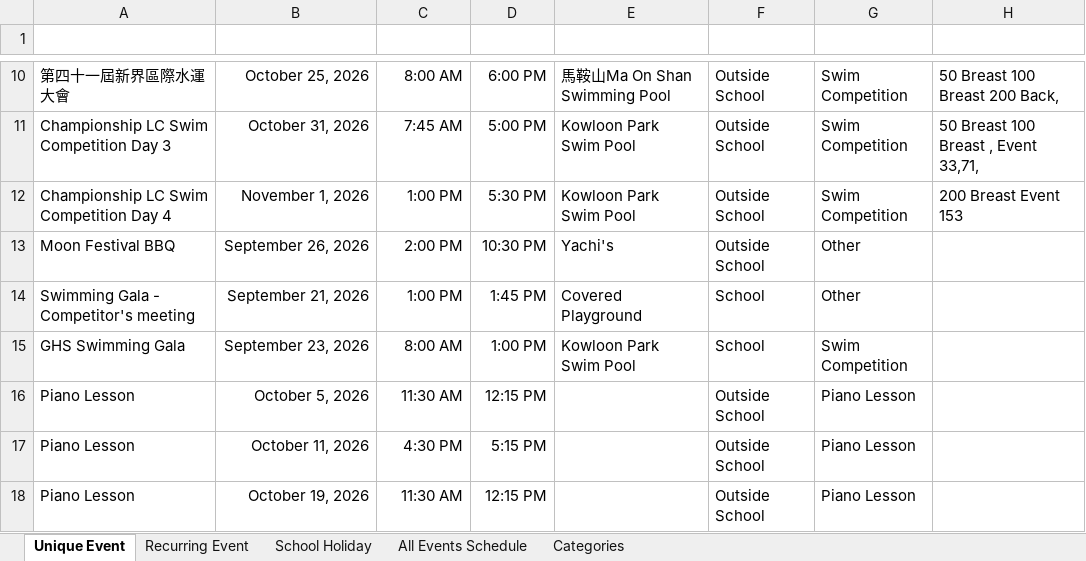
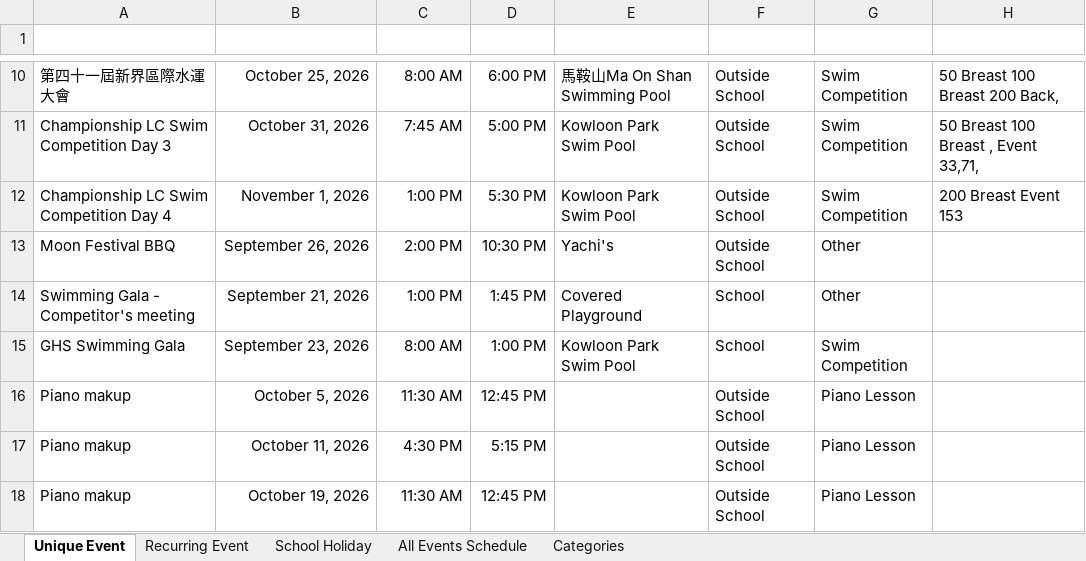
Before and after one commit to mermaidc123/Sarah-Schedule, an Excel workbook: schedule.xlsx, sheet Unique Event, drawn as a sheet; only a part is shown, gaps mark what is left out; values as stored, in another font and other column widths than the file's, no borders; table styles not drawn; the diff names each change by its address in the sheet, - before the commit and + after, or states it on an @@ line.

```diff
--- a/schedule.xlsx (sheet Unique Event)
+++ b/schedule.xlsx (sheet Unique Event)
-A16:A18 (Event): Piano Lesson
+A16:A18 (Event): Piano makup
-D16 (End Time): 12:15 PM
+D16 (End Time): 12:45 PM
-D18 (End Time): 12:15 PM
+D18 (End Time): 12:45 PM
```
Also changed, not shown: sheet All Events Schedule, sheet School Holiday.
